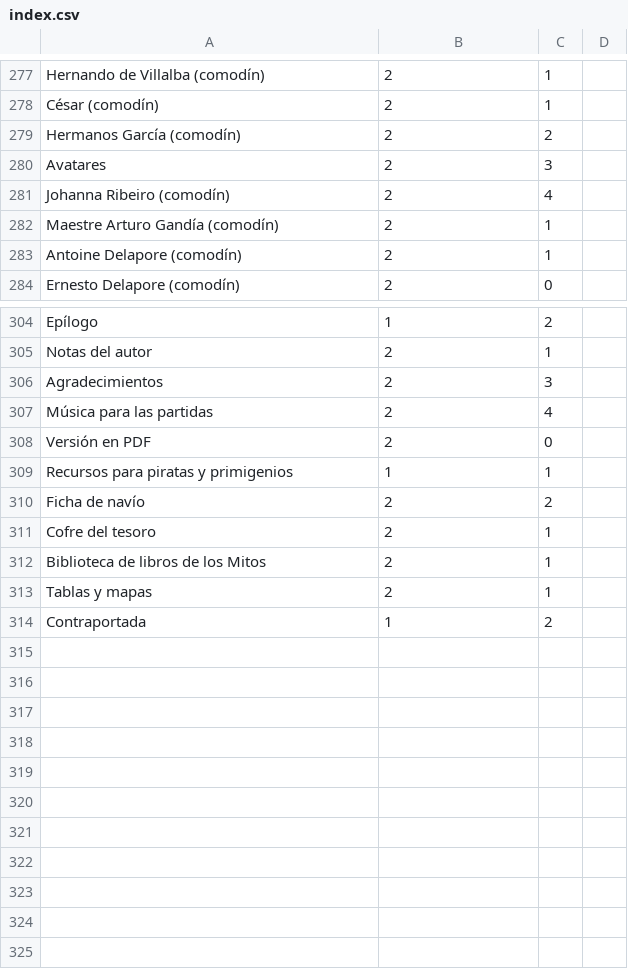
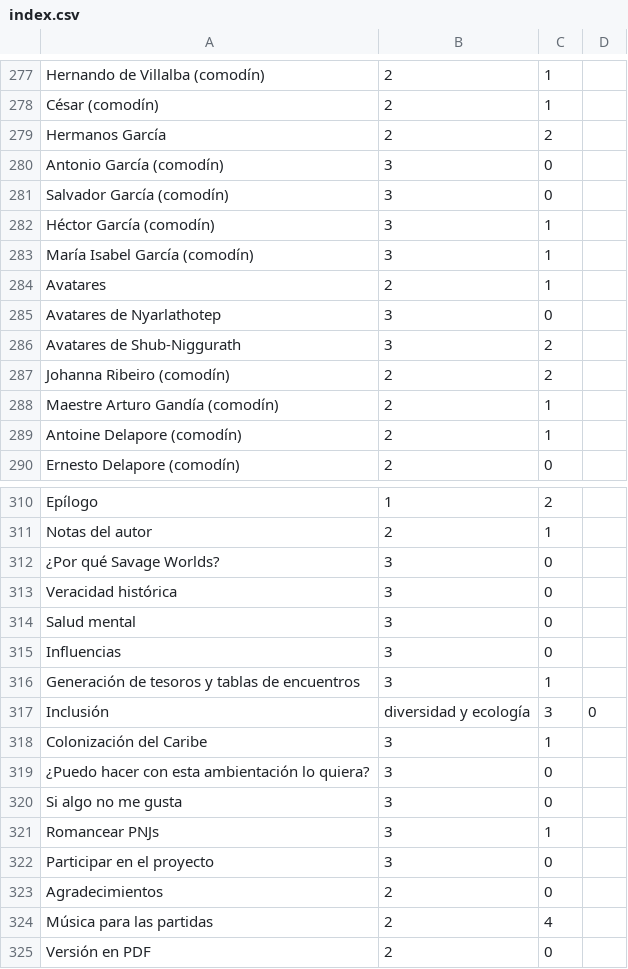
Before and after one commit to gwannon/ArrrCthulhu, a CSV file: index.csv, drawn as a sheet; only a part is shown, gaps mark what is left out; the shorter side is filled out with more unchanged rows.

```diff
--- a/index.csv
+++ b/index.csv
@@ -278,5 +278,11 @@ Hernando de Villalba (comodín),2,1
 César (comodín),2,1
-Hermanos García (comodín),2,2
-Avatares,2,3
-Johanna Ribeiro (comodín),2,4
+Hermanos García,2,2
+Antonio García (comodín),3,0
+Salvador García (comodín),3,0
+Héctor García (comodín),3,1
+María Isabel García (comodín),3,1
+Avatares,2,1
+Avatares de Nyarlathotep,3,0
+Avatares de Shub-Niggurath,3,2
+Johanna Ribeiro (comodín),2,2
 Maestre Arturo Gandía (comodín),2,1
@@ -305,3 +311,14 @@ Epílogo,1,2
 Notas del autor,2,1
-Agradecimientos,2,3
+¿Por qué Savage Worlds?,3,0
+Veracidad histórica,3,0
+Salud mental,3,0
+Influencias,3,0
+Generación de tesoros y tablas de encuentros,3,1
+Inclusión, diversidad y ecología,3,0
+Colonización del Caribe,3,1
+¿Puedo hacer con esta ambientación lo quiera?,3,0
+Si algo no me gusta,3,0
+Romancear PNJs,3,1
+Participar en el proyecto,3,0
+Agradecimientos,2,0
 Música para las partidas,2,4
```
Also changed, not shown: 1 other file.
